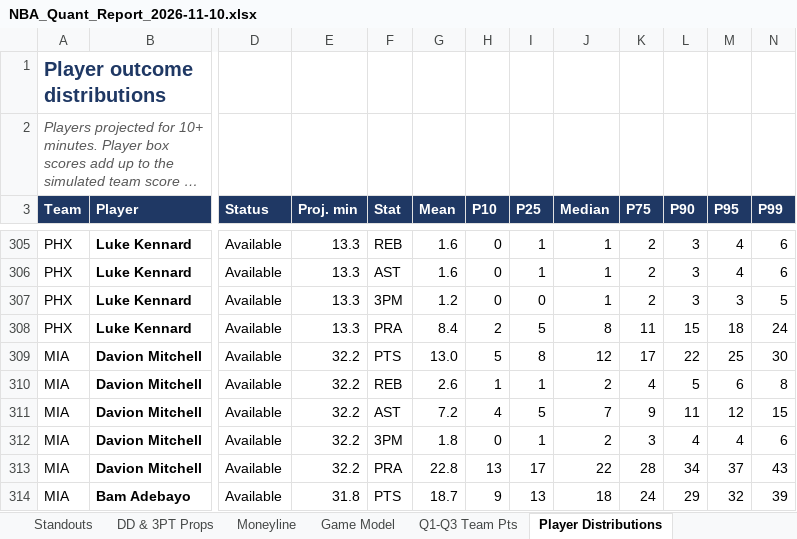
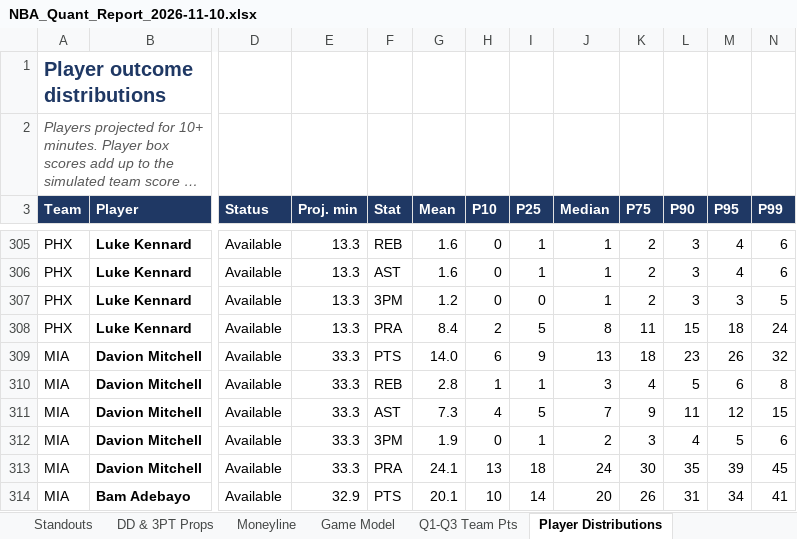
Before and after one commit to HeyShawtty/nba-quant-desk, an Excel workbook: reports/NBA_Quant_Report_2026-11-10.xlsx, sheet Player Distributions, drawn as a sheet; only a part is shown, gaps mark what is left out; long unchanged cells end in …; values as stored, in another font and other column widths than the file's, no borders; the diff covers the shown part only; the diff names each change by its address in the sheet, - before the commit and + after, or states it on an @@ line.

```diff
--- a/reports/NBA_Quant_Report_2026-11-10.xlsx (sheet Player Distributions)
+++ b/reports/NBA_Quant_Report_2026-11-10.xlsx (sheet Player Distributions)
-E309:E313 (Proj. min): 32.2
+E309:E313 (Proj. min): 33.3
-G309 (Mean): 13.0
+G309 (Mean): 14.0
-H309 (P10): 5
+H309 (P10): 6
-I309 (P25): 8
+I309 (P25): 9
-J309 (Median): 12
+J309 (Median): 13
-K309 (P75): 17
+K309 (P75): 18
-L309 (P90): 22
+L309 (P90): 23
-M309 (P95): 25
+M309 (P95): 26
-N309 (P99): 30
+N309 (P99): 32
-G310 (Mean): 2.6
+G310 (Mean): 2.8
-J310 (Median): 2
+J310 (Median): 3
-G311 (Mean): 7.2
+G311 (Mean): 7.3
-G312 (Mean): 1.8
+G312 (Mean): 1.9
-M312 (P95): 4
+M312 (P95): 5
-G313 (Mean): 22.8
+G313 (Mean): 24.1
-I313 (P25): 17
+I313 (P25): 18
-J313 (Median): 22
+J313 (Median): 24
-K313 (P75): 28
+K313 (P75): 30
-L313 (P90): 34
+L313 (P90): 35
-M313 (P95): 37
+M313 (P95): 39
-N313 (P99): 43
+N313 (P99): 45
-E314 (Proj. min): 31.8
+E314 (Proj. min): 32.9
-G314 (Mean): 18.7
+G314 (Mean): 20.1
-H314 (P10): 9
+H314 (P10): 10
-I314 (P25): 13
+I314 (P25): 14
-J314 (Median): 18
+J314 (Median): 20
-K314 (P75): 24
+K314 (P75): 26
-L314 (P90): 29
+L314 (P90): 31
-M314 (P95): 32
+M314 (P95): 34
-N314 (P99): 39
+N314 (P99): 41
```
Also changed, not shown: 15 added rows, 10 removed rows and 291 edited cells elsewhere in this sheet, sheet Player Thresholds, sheet Rotations & Breakouts, sheet Standouts, sheet Box Scores, sheet DD & 3PT Props, sheet SGP & Boost, 10 more sheets, formulas that keep their value, reports/Data_Bank_2026-27.xlsx, 8 other files.
